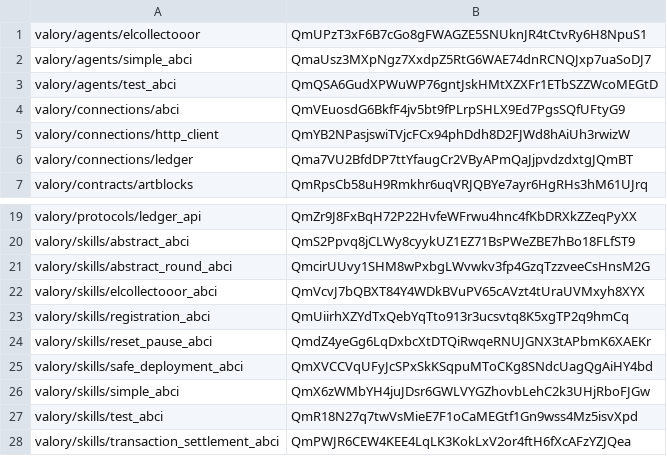
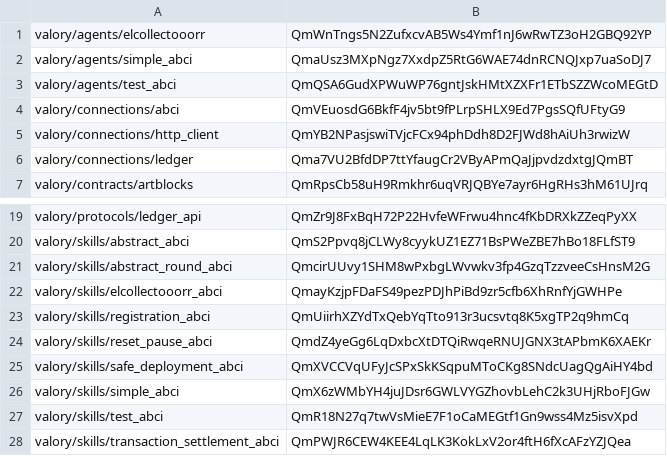
Before and after one commit to valory-xyz/agent-academy-1, a CSV file: packages/hashes.csv, drawn as a sheet; only a part is shown, gaps mark what is left out; removed rows and columns are numbered as before the commit, all else as after; the diff names each change by its address in the sheet, - before the commit and + after, or states it on an @@ line.

```diff
--- a/packages/hashes.csv
+++ b/packages/hashes.csv
-row 1: valory/agents/elcollectooor | QmUPzT3xF6B7cGo8gFWAGZE5SNUknJR4tCtvRy6H8NpuS1
+row 1: valory/agents/elcollectooorr | QmWnTngs5N2ZufxcvAB5Ws4Ymf1nJ6wRwTZ3oH2GBQ92YP
-row 22: valory/skills/elcollectooor_abci | QmVcvJ7bQBXT84Y4WDkBVuPV65cAVzt4tUraUVMxyh8XYX
+row 22: valory/skills/elcollectooorr_abci | QmayKzjpFDaFS49pezPDJhPiBd9zr5cfb6XhRnfYjGWHPe
```
Also changed, not shown: 7 other files.
